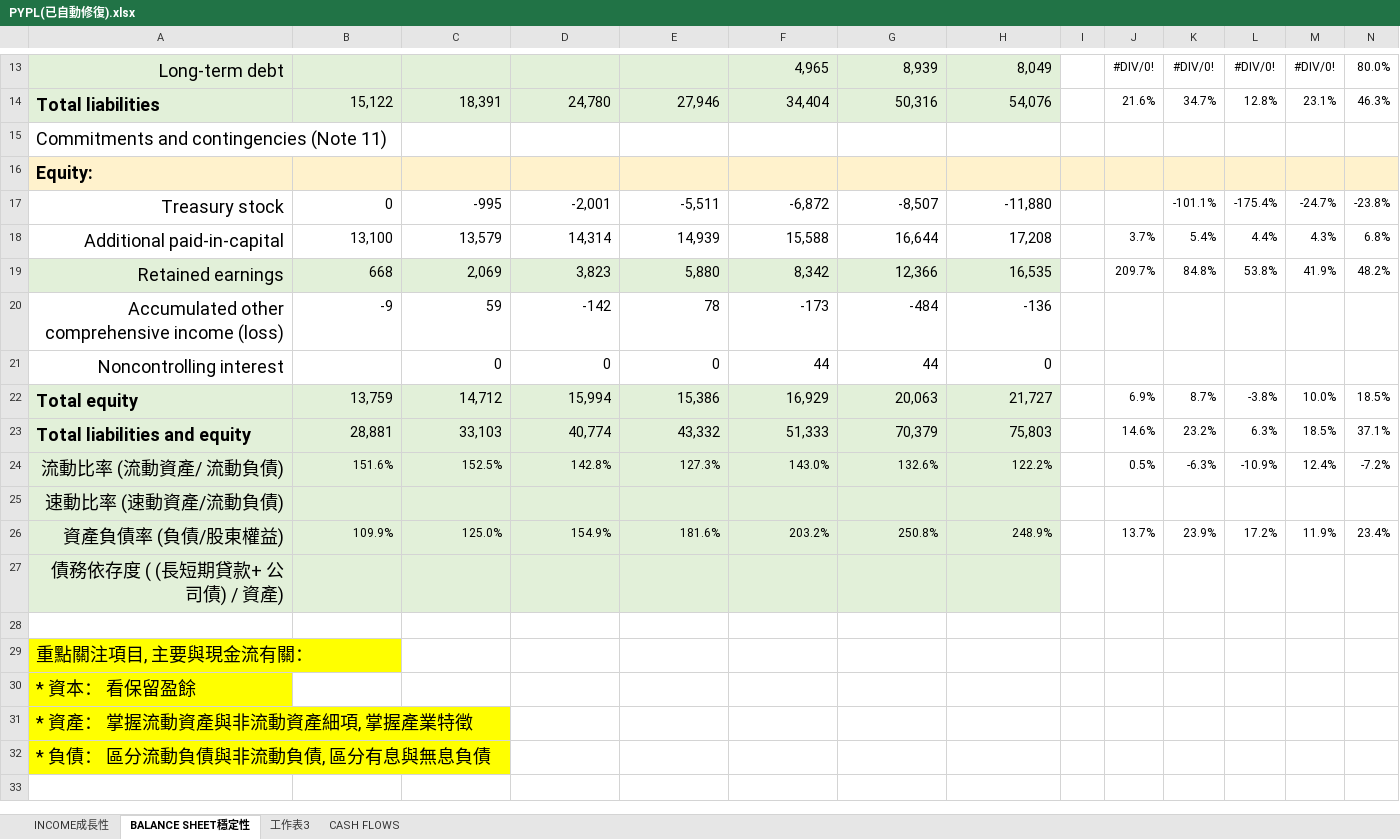
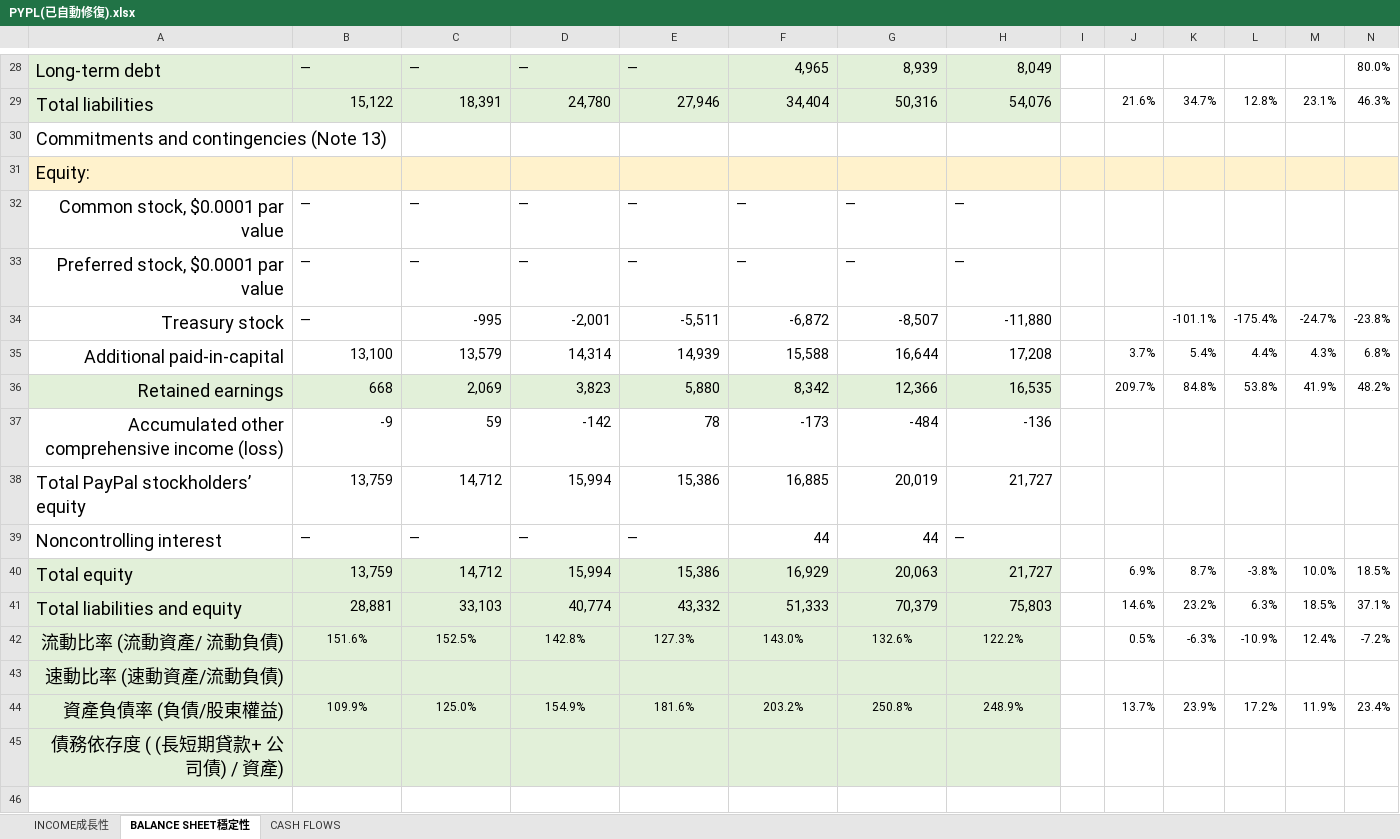
Before and after one commit to ekils/Analysis_2021, an Excel workbook: PYPL(已自動修復).xlsx, sheet BALANCE SHEET穩定性, drawn as a sheet; only a part is shown, gaps mark what is left out; the shorter side is filled out with more unchanged rows; values as stored, in another font and other column widths than the file's, no borders; charts and pictures and conditional formats not drawn; addresses are those after the commit; rows hold the shown columns only; the diff covers the shown part only; the diff names each change by its address in the sheet, - before the commit and + after, or states it on an @@ line.

```diff
--- a/PYPL(已自動修復).xlsx (sheet BALANCE SHEET穩定性)
+++ b/PYPL(已自動修復).xlsx (sheet BALANCE SHEET穩定性)
-sheet tab: 工作表3
-A28 alignment: right
+A28 alignment: left
-B28: (empty)
+B28: —
-C28: (empty)
+C28: —
-D28: (empty)
+D28: —
-E28: (empty)
+E28: —
-J28: #DIV/0!
+J28: (empty)
-K28: #DIV/0!
+K28: (empty)
-L28: #DIV/0!
+L28: (empty)
-M28: #DIV/0!
+M28: (empty)
-A29 bold: on
+A29 bold: off
-A30: Commitments and contingencies (Note 11)
+A30: Commitments and contingencies (Note 13)
-A31 bold: on
+A31 bold: off
+row 32: Common stock, $0.0001 par value | — | — | — | — | — | — | —
+row 33: Preferred stock, $0.0001 par value | — | — | — | — | — | — | —
-B34: 0
+B34: —
+row 38: Total PayPal stockholders’ equity | 13,759 | 14,712 | 15,994 | 15,386 | 16,885 | 20,019 | 21,727
-A39 alignment: right
+A39 alignment: left
-B39: (empty)
+B39: —
-C39: 0
+C39: —
-D39: 0
+D39: —
-E39: 0
+E39: —
-H39: 0
+H39: —
-A40:A41 bold: on
+A40:A41 bold: off
-B42:H42 alignment: right
+B42:H42 alignment: center
-B44:H44 alignment: right
+B44:H44 alignment: center
```
Also changed, not shown: 15 added rows, 11 edited cells and cell formats elsewhere in this sheet, sheet INCOME成長性, formulas that keep their value, charts or pictures.
